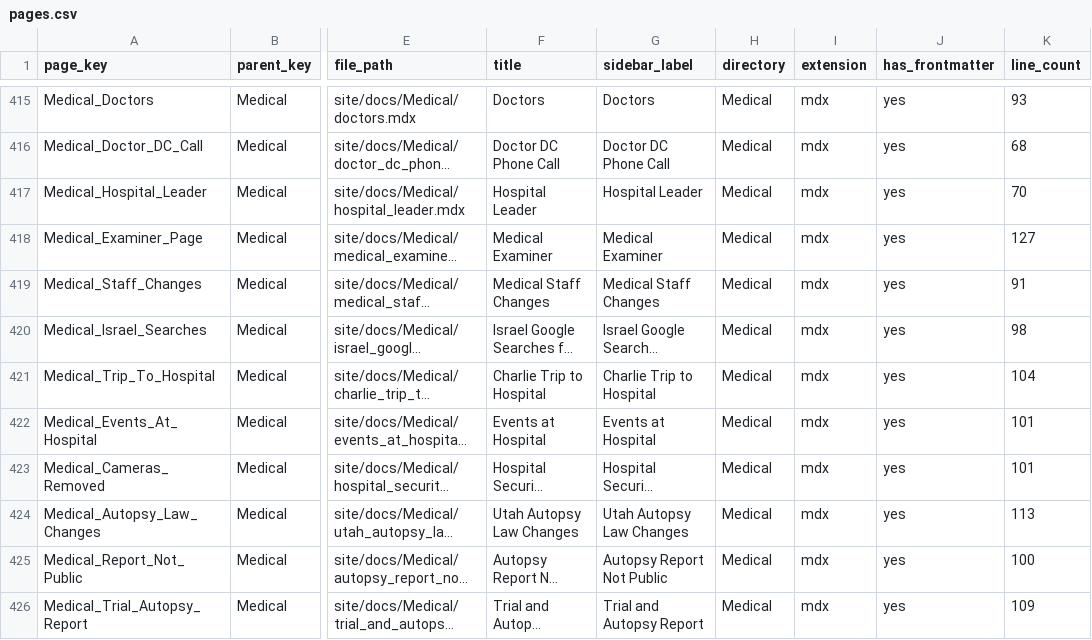
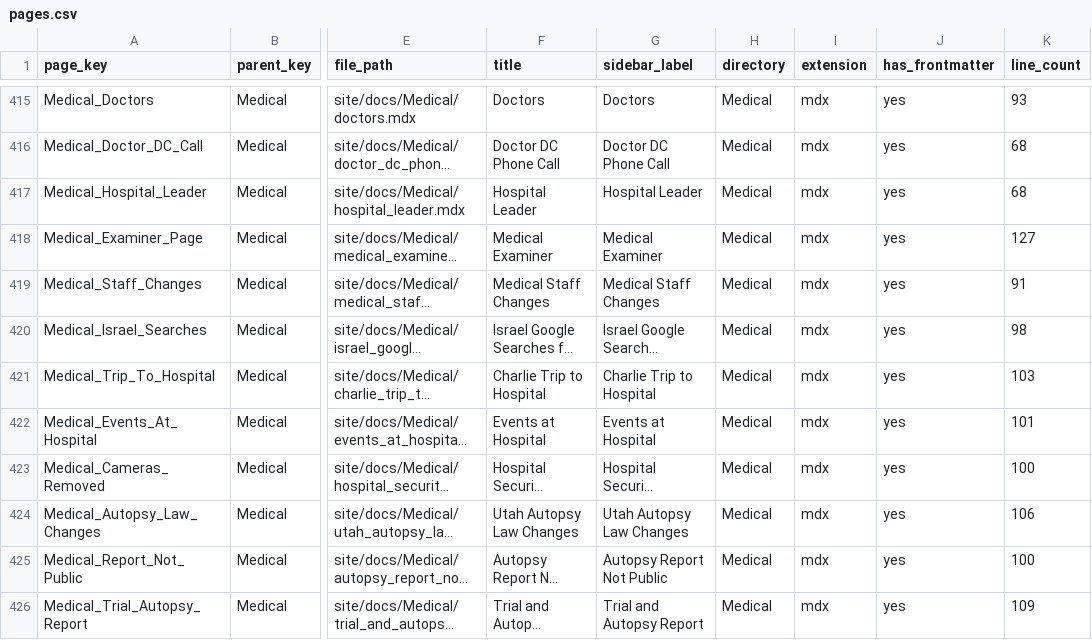
Before and after one commit to ACT3ai/charlie-kirk, a CSV file: pages.csv, drawn as a sheet; only a part is shown, gaps mark what is left out; long unchanged cells end in …; the diff names each change by its address in the sheet, - before the commit and + after, or states it on an @@ line.

```diff
--- a/pages.csv
+++ b/pages.csv
-K417 (line_count): 70
+K417 (line_count): 68
-K421 (line_count): 104
+K421 (line_count): 103
-K423 (line_count): 101
+K423 (line_count): 100
-K424 (line_count): 113
+K424 (line_count): 106
```
Also changed, not shown: 9 other files.
